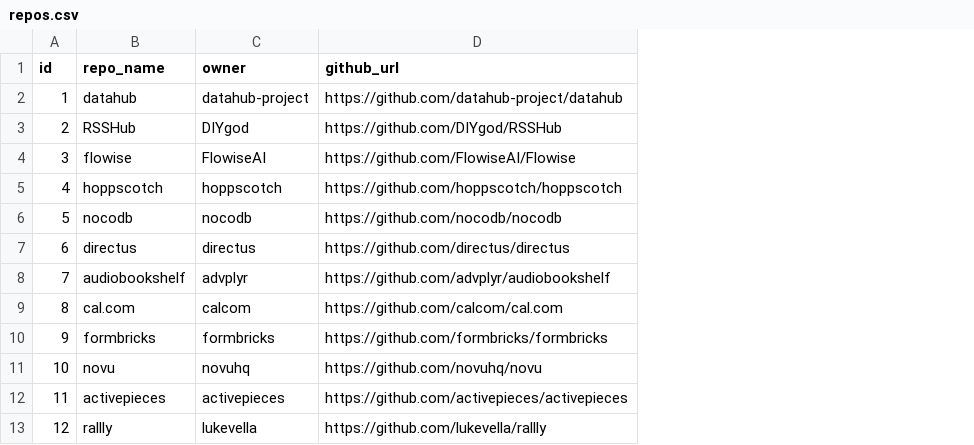
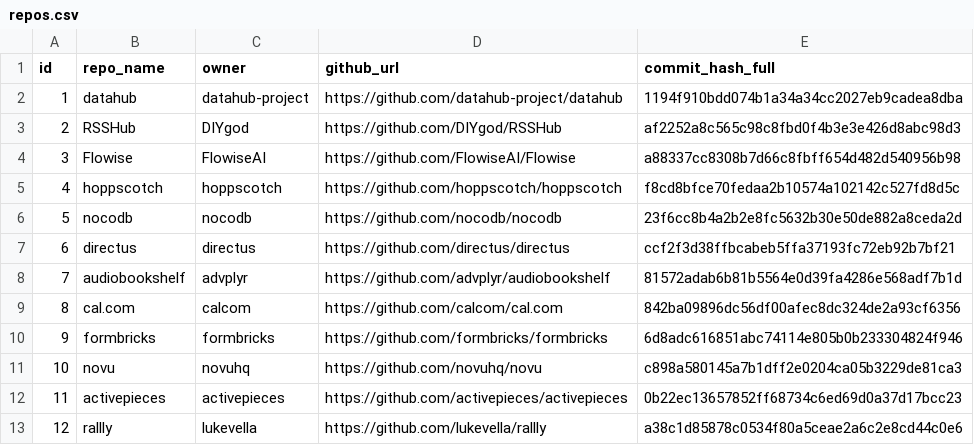
Before and after one commit to In3tinct/sast-genius, a CSV file: repos.csv, drawn as a sheet; only a part is shown; the diff names each change by its address in the sheet, - before the commit and + after, or states it on an @@ line.

Commit message:
Add repos to repos.csv

```diff
--- a/repos.csv
+++ b/repos.csv
+column E (commit_hash_full), rows 2-13: 1194f910bdd074b1a34a34cc2027eb9cadea8dba | af2252a8c565c98c8fbd0f4b3e3e426d8abc98d3 | a88337cc8308b7d66c8fbff654d482d540956b98 | f8cd8bfce70fedaa2b10574a102142c527fd8d5c | 23f6cc8b4a2b2e8fc5632b30e50de882a8ceda2d | ccf2f3d38ffbcabeb5ffa37193fc72eb92b7bf21 | 81572adab6b81b5564e0d39fa4286e568adf7b1d | 842ba09896dc56df00afec8dc324de2a93cf6356 | 6d8adc616851abc74114e805b0b233304824f946 | c898a580145a7b1dff2e0204ca05b3229de81ca3 | 0b22ec13657852ff68734c6ed69d0a37d17bcc23 | a38c1d85878c0534f80a5ceae2a6c2e8cd44c0e6
-B4 (repo_name): flowise
+B4 (repo_name): Flowise
```
